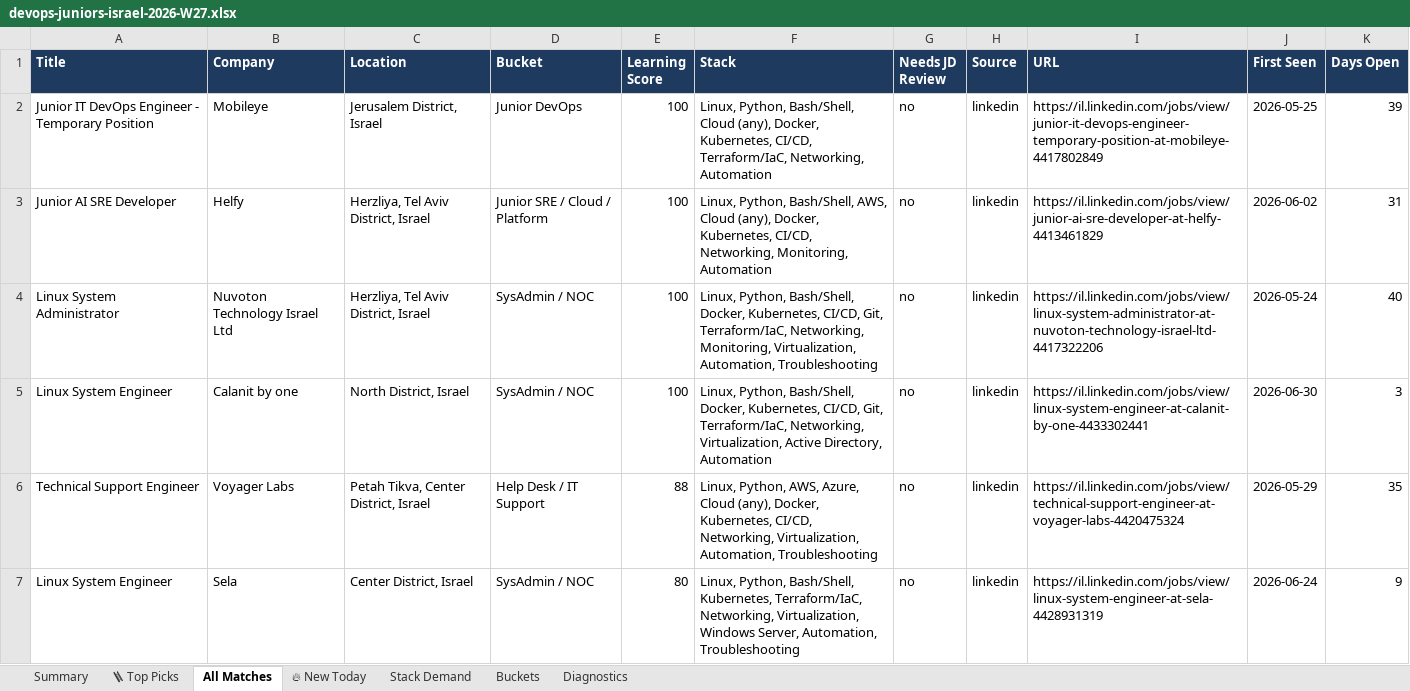
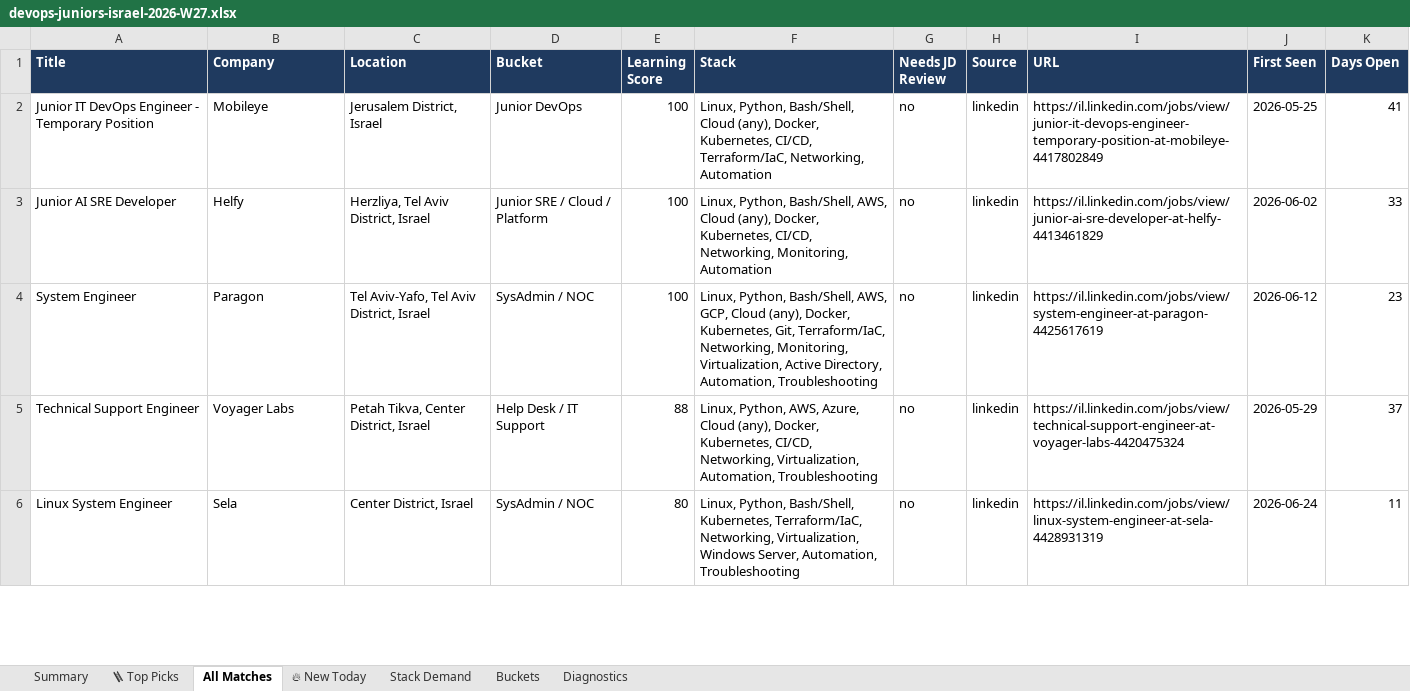
Before and after one commit to OrelBello/devops-market-data, an Excel workbook: reports/devops-juniors-israel-2026-W27.xlsx, sheet All Matches, drawn as a sheet; only a part is shown; values as stored, in another font and other column widths than the file's, no borders; removed rows and columns are numbered as before the commit, all else as after; the diff covers the shown part only; the diff names each change by its address in the sheet, - before the commit and + after, or states it on an @@ line.

```diff
--- a/reports/devops-juniors-israel-2026-W27.xlsx (sheet All Matches)
+++ b/reports/devops-juniors-israel-2026-W27.xlsx (sheet All Matches)
-K2 (Days Open): 39
+K2 (Days Open): 41
-K3 (Days Open): 31
+K3 (Days Open): 33
-row 4: Linux System Administrator | Nuvoton Technology Israel Ltd | Herzliya, Tel Aviv District, Israel | SysAdmin / NOC | 100 | Linux, Python, Bash/Shell, Docker, Kubernetes, CI/CD, Git, Terraform/IaC, Networking, Monitoring, Virtualization, Automation, Troubleshooting | no | linkedin | https://il.linkedin.com/jobs/view/linux-system-administrator-at-nuvoton-technology-israel-ltd-4417322206 | 2026-05-24 | 40
-A4 (Title): Linux System Engineer
+A4 (Title): System Engineer
-B4 (Company): Calanit by one
+B4 (Company): Paragon
-C4 (Location): North District, Israel
+C4 (Location): Tel Aviv-Yafo, Tel Aviv District, Israel
-F4 (Stack): …Python, Bash/Shell, Docker, Kubernetes, CI/CD, Git, Terraform/IaC, Networking, Virtualization, Active Directory, Automation
+F4 (Stack): …Python, Bash/Shell, AWS, GCP, Cloud (any), Docker, Kubernetes, Git, Terraform/IaC, Networking, Monitoring, Virtualization, Active Directory, Automation, Troubleshooting
-I4 (URL): https://il.linkedin.com/jobs/view/linux-system-engineer-at-calanit-by-one-4433302441
+I4 (URL): https://il.linkedin.com/jobs/view/system-engineer-at-paragon-4425617619
-J4 (First Seen): 2026-06-30
+J4 (First Seen): 2026-06-12
-K4 (Days Open): 3
+K4 (Days Open): 23
-K5 (Days Open): 35
+K5 (Days Open): 37
-K6 (Days Open): 9
+K6 (Days Open): 11
```
Also changed, not shown: 16 added rows, 26 removed rows and 70 edited cells elsewhere in this sheet, sheet 🪜 Top Picks, sheet 🔥 New Today, sheet Stack Demand, sheet Summary, sheet Buckets, sheet Diagnostics, reports/devops-jobs-israel-2026-W27.xlsx, reports/devops-jobs-israel-latest.xlsx, 11 other files.
